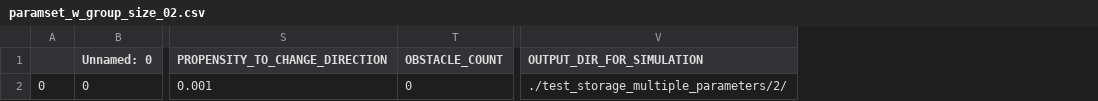
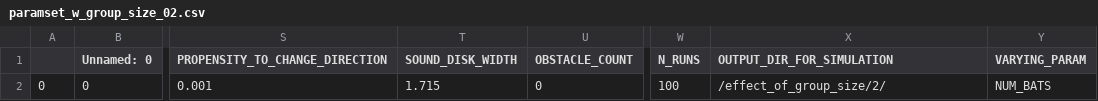
Before and after one commit to mogeraditya/dynamic_model_of_cocktail_party_nightmare, a CSV file: dynamic_model/paramsets/effect_of_group_size/store_paramsets/paramset_w_group_size_02.csv, drawn as a sheet; only a part is shown, gaps mark what is left out; addresses are those after the commit; the diff names each change by its address in the sheet, - before the commit and + after, or states it on an @@ line.

Commit message:
making changes  to allow multiple parameters at one go

```diff
--- a/dynamic_model/paramsets/effect_of_group_size/store_paramsets/paramset_w_group_size_02.csv
+++ b/dynamic_model/paramsets/effect_of_group_size/store_paramsets/paramset_w_group_size_02.csv
+column T (SOUND_DISK_WIDTH), row 2: 1.715
+column W (N_RUNS), row 2: 100
+column Y (VARYING_PARAM), row 2: NUM_BATS
-X2 (OUTPUT_DIR_FOR_SIMULATION): ./test_storage_multiple_parameters/2/
+X2 (OUTPUT_DIR_FOR_SIMULATION): /effect_of_group_size/2/
```
Also changed, not shown: dynamic_model/paramsets/effect_of_group_size/store_paramsets/paramset_w_group_size_03.csv, dynamic_model/paramsets/effect_of_group_size/store_paramsets/paramset_w_group_size_04.csv, 8 other files.
